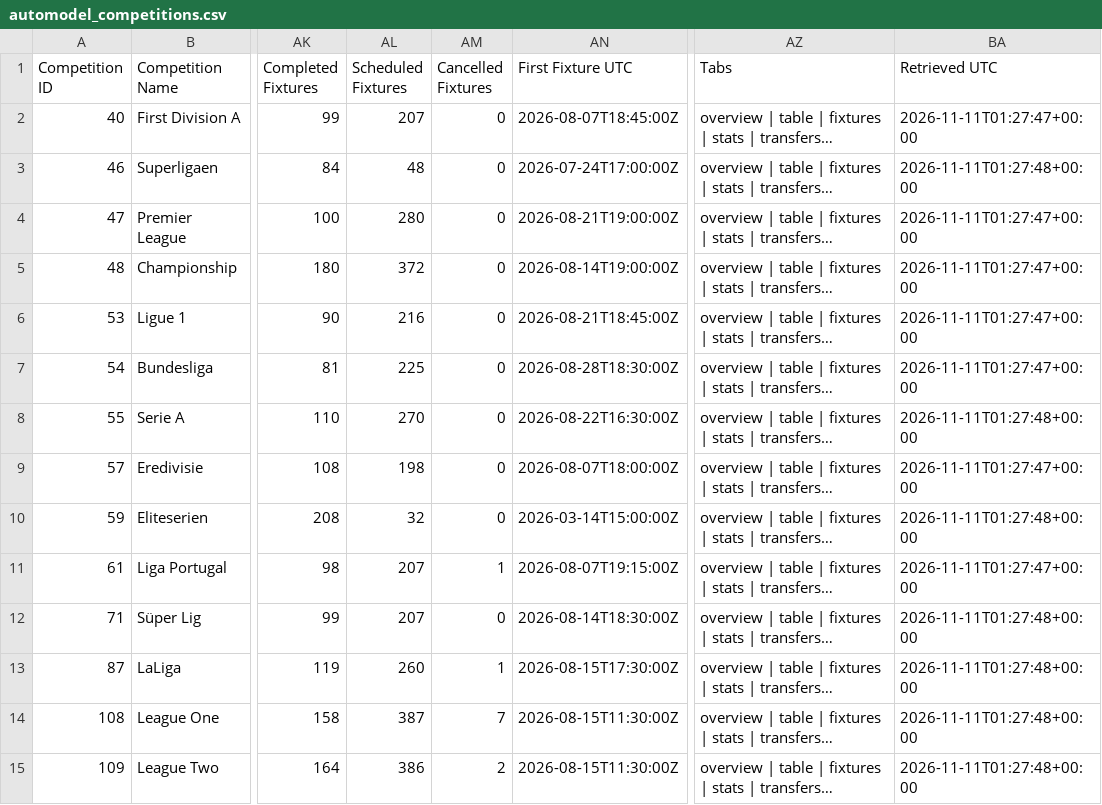
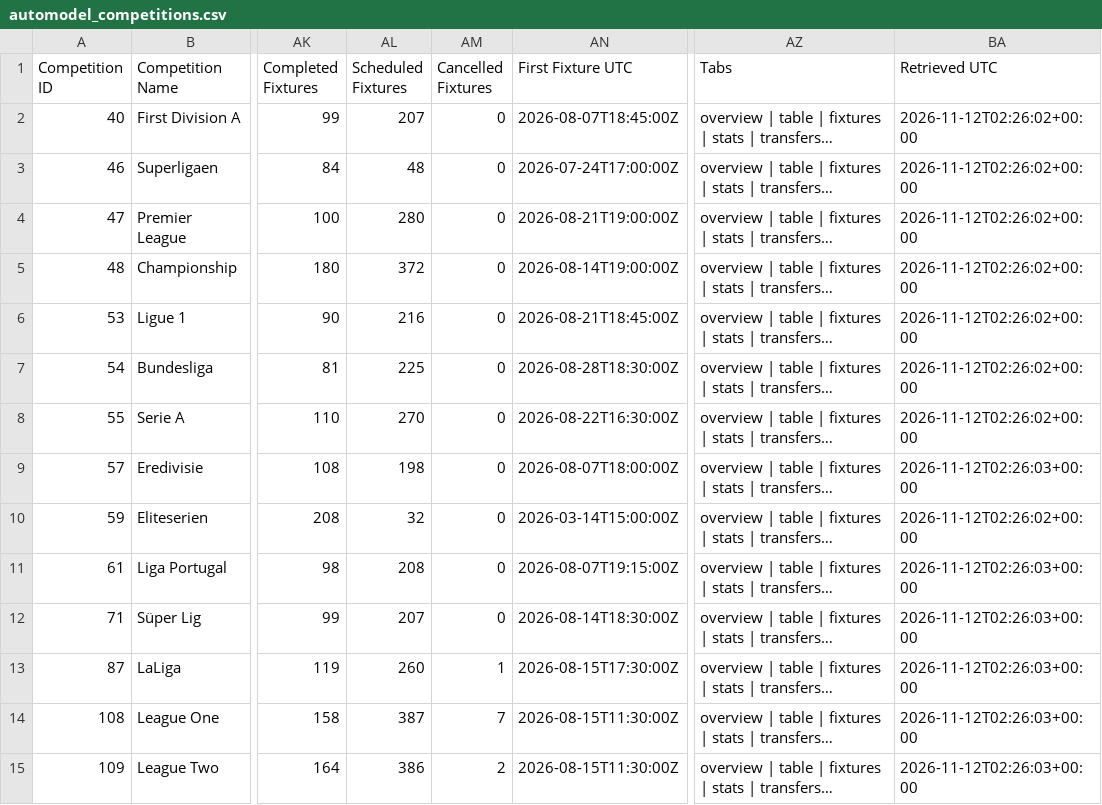
Before and after one commit to TimDenby161/AutoModel, a CSV file: automodel_competitions.csv, drawn as a sheet; only a part is shown, gaps mark what is left out; long unchanged cells end in …; the diff covers the shown part only; the diff names each change by its address in the sheet, - before the commit and + after, or states it on an @@ line.

```diff
--- a/automodel_competitions.csv
+++ b/automodel_competitions.csv
-BA2 (Retrieved UTC): 2026-11-11T01:27:47+00:00
+BA2 (Retrieved UTC): 2026-11-12T02:26:02+00:00
-BA3 (Retrieved UTC): 2026-11-11T01:27:48+00:00
+BA3 (Retrieved UTC): 2026-11-12T02:26:02+00:00
-BA4:BA7 (Retrieved UTC): 2026-11-11T01:27:47+00:00
+BA4:BA7 (Retrieved UTC): 2026-11-12T02:26:02+00:00
-BA8 (Retrieved UTC): 2026-11-11T01:27:48+00:00
+BA8 (Retrieved UTC): 2026-11-12T02:26:02+00:00
-BA9 (Retrieved UTC): 2026-11-11T01:27:47+00:00
+BA9 (Retrieved UTC): 2026-11-12T02:26:03+00:00
-BA10 (Retrieved UTC): 2026-11-11T01:27:48+00:00
+BA10 (Retrieved UTC): 2026-11-12T02:26:02+00:00
-AL11 (Scheduled Fixtures): 207
+AL11 (Scheduled Fixtures): 208
-AM11 (Cancelled Fixtures): 1
+AM11 (Cancelled Fixtures): 0
-BA11 (Retrieved UTC): 2026-11-11T01:27:47+00:00
+BA11 (Retrieved UTC): 2026-11-12T02:26:03+00:00
-BA12:BA15 (Retrieved UTC): 2026-11-11T01:27:48+00:00
+BA12:BA15 (Retrieved UTC): 2026-11-12T02:26:03+00:00
```
Also changed, not shown: 173 edited cells elsewhere in this file, automodel_bets.csv, automodel_club_sync_errors.csv, 8 other files.
